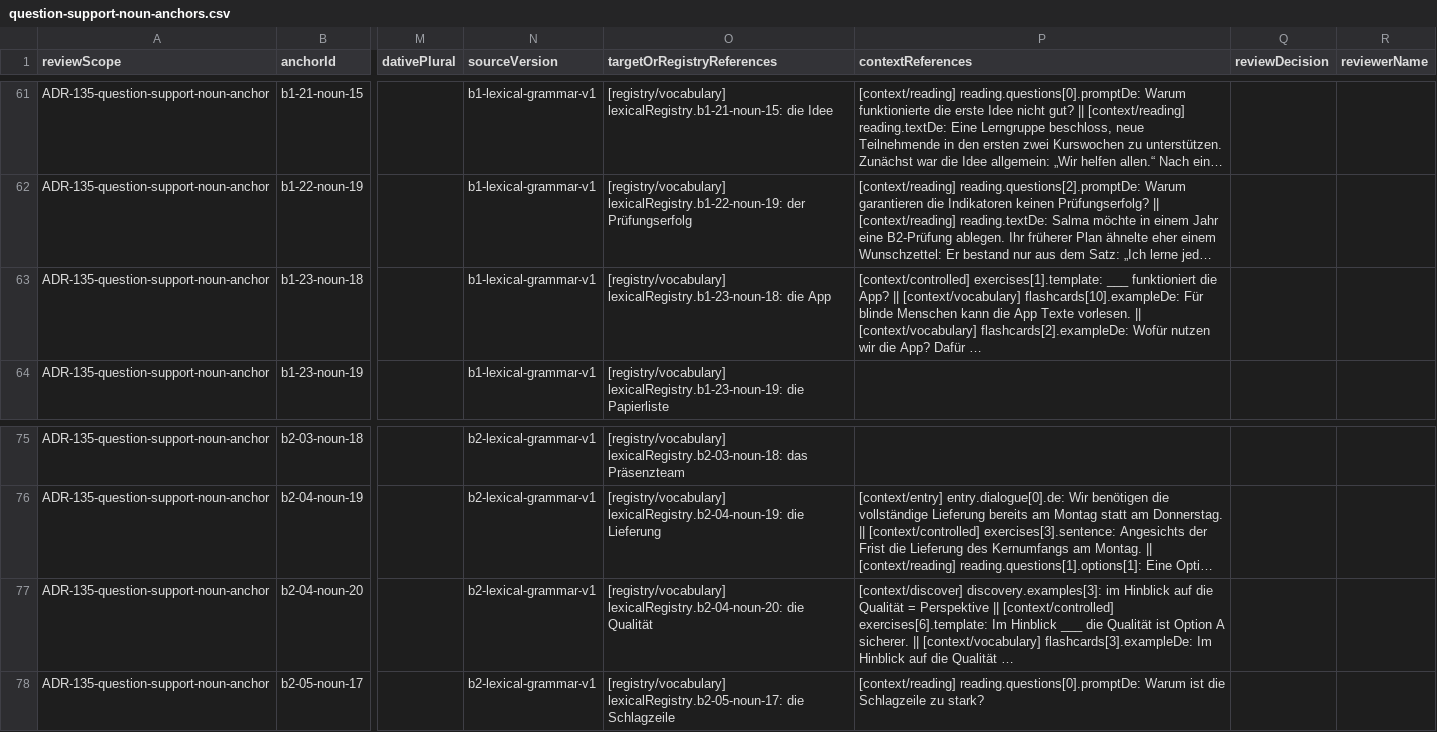
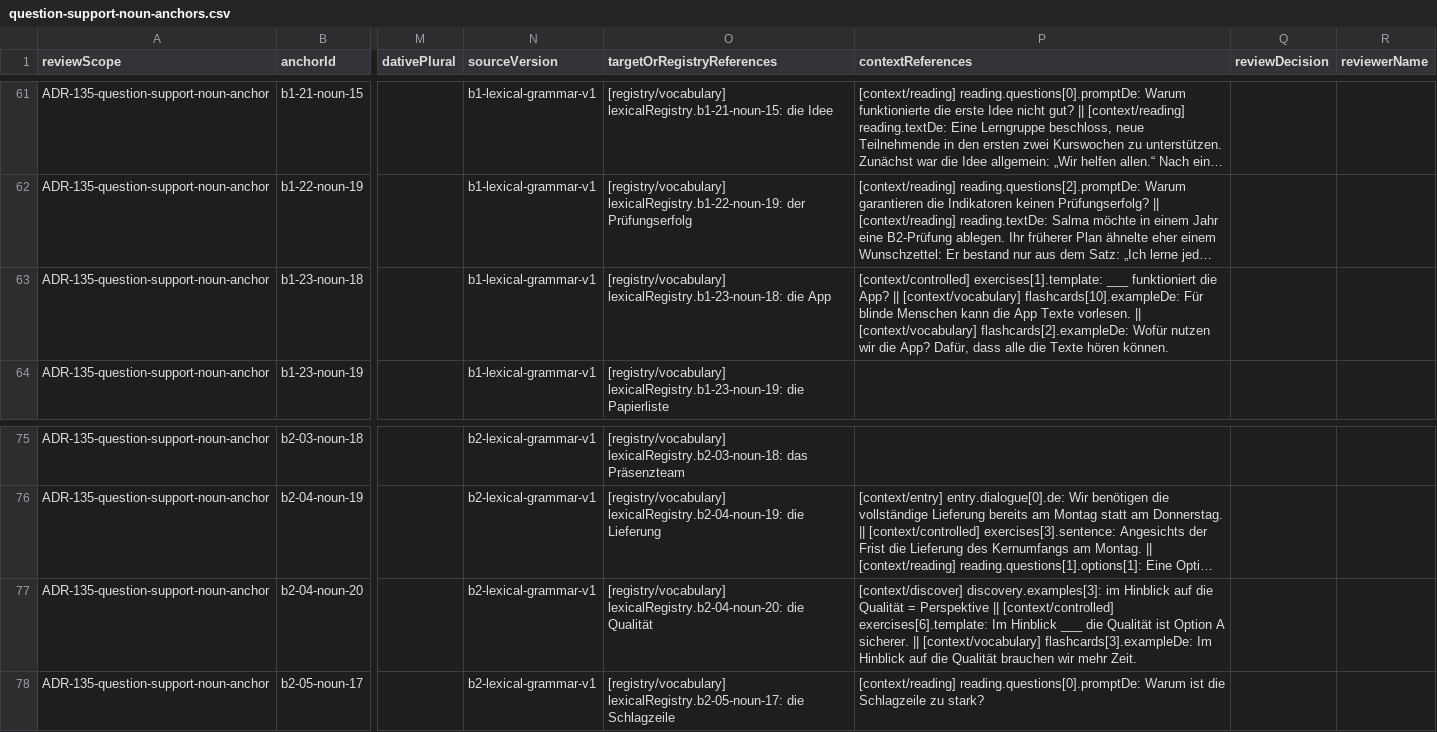
Before and after one commit to naderba69/wegberlin, a CSV file: reports/lexical-review-packet/question-support-noun-anchors.csv, drawn as a sheet; only a part is shown, gaps mark what is left out; long unchanged cells end in …; the diff names each change by its address in the sheet, - before the commit and + after, or states it on an @@ line.

```diff
--- a/reports/lexical-review-packet/question-support-noun-anchors.csv
+++ b/reports/lexical-review-packet/question-support-noun-anchors.csv
-P63 (contextReferences): …die App? Dafür …
+P63 (contextReferences): …die App? Dafür, dass alle die Texte hören können.
-P77 (contextReferences): …die Qualität …
+P77 (contextReferences): …die Qualität brauchen wir mehr Zeit.
```
Also changed, not shown: reports/lexical-review-packet/noun-anchors.csv, 54 other files.
